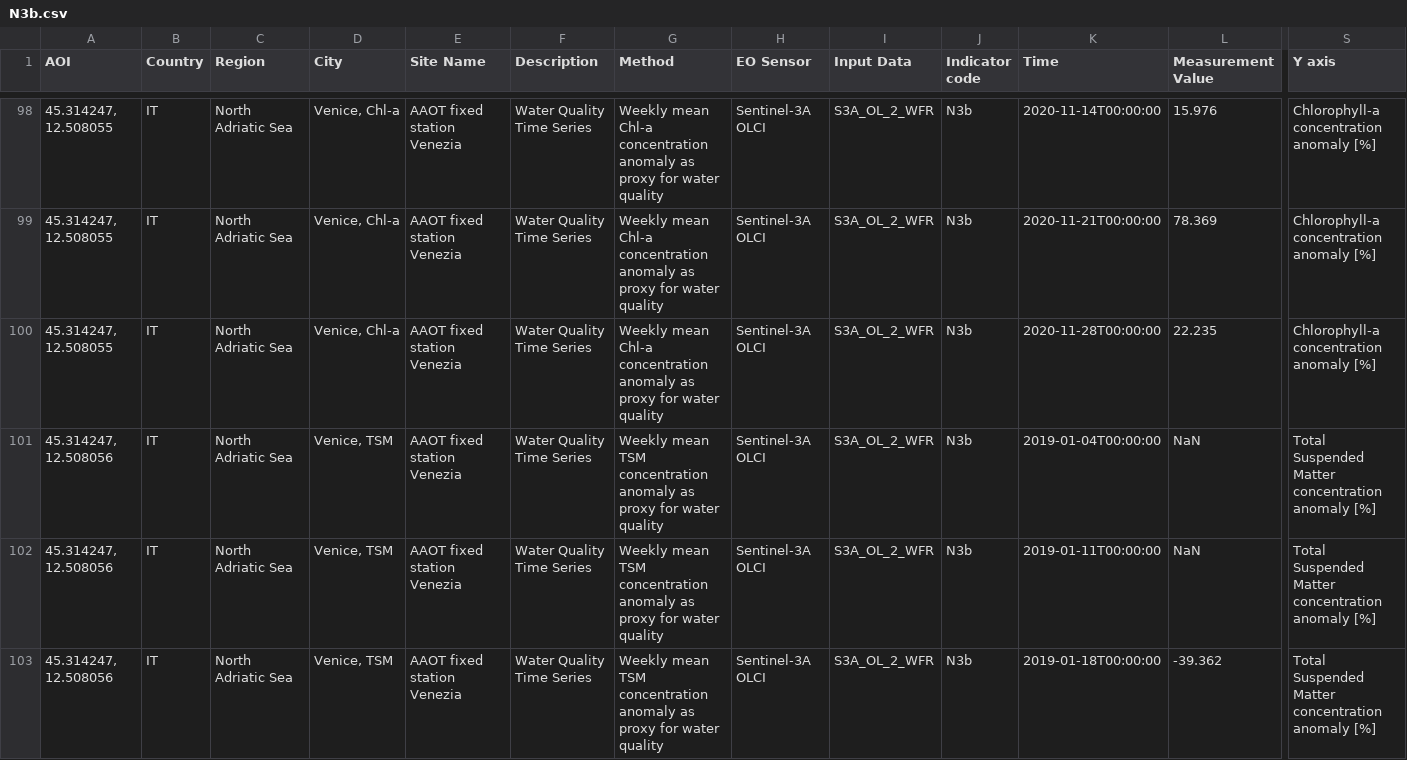
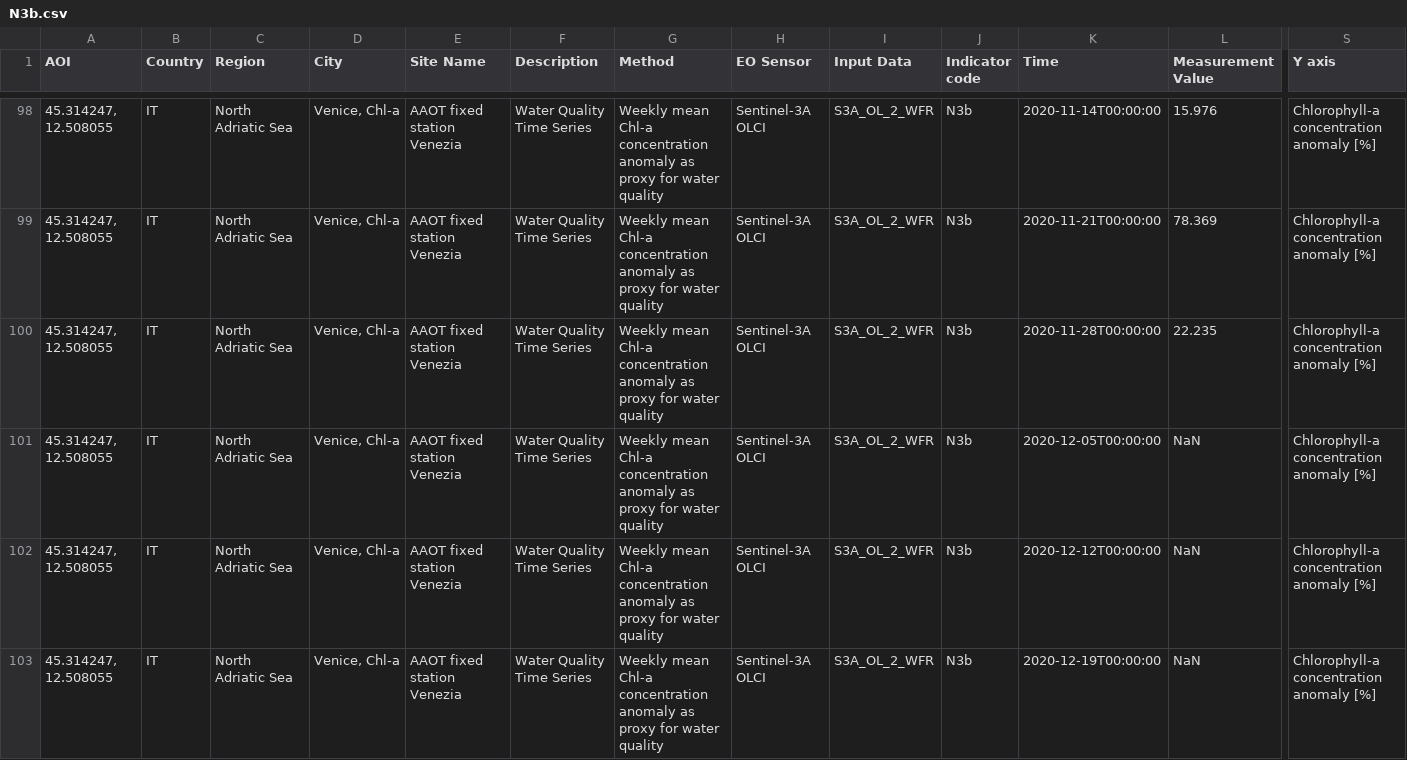
Before and after one commit to eurodatacube/eodash, a CSV file: app/public/data/trilateral/N3b.csv, drawn as a sheet; only a part is shown, gaps mark what is left out; the shorter side is filled out with more unchanged rows; rows hold the shown columns only; the diff covers the shown part only; the diff names each change by its address in the sheet, - before the commit and + after, or states it on an @@ line.

Commit message:
Updated CNR values to 2021-01-11
Updated CNR values up to 2021-01-11

```diff
--- a/app/public/data/trilateral/N3b.csv
+++ b/app/public/data/trilateral/N3b.csv
+row 101: 45.314247, 12.508055 | IT | North Adriatic Sea | Venice, Chl-a | AAOT fixed station Venezia | Water Quality Time Series | Weekly mean Chl-a concentration anomaly as proxy for water quality | Sentinel-3A OLCI | S3A_OL_2_WFR | N3b | 2020-12-05T00:00:00 | NaN | Chlorophyll-a concentration anomaly [%]
+row 102: 45.314247, 12.508055 | IT | North Adriatic Sea | Venice, Chl-a | AAOT fixed station Venezia | Water Quality Time Series | Weekly mean Chl-a concentration anomaly as proxy for water quality | Sentinel-3A OLCI | S3A_OL_2_WFR | N3b | 2020-12-12T00:00:00 | NaN | Chlorophyll-a concentration anomaly [%]
+row 103: 45.314247, 12.508055 | IT | North Adriatic Sea | Venice, Chl-a | AAOT fixed station Venezia | Water Quality Time Series | Weekly mean Chl-a concentration anomaly as proxy for water quality | Sentinel-3A OLCI | S3A_OL_2_WFR | N3b | 2020-12-19T00:00:00 | NaN | Chlorophyll-a concentration anomaly [%]
```
Also changed, not shown: 7 added rows elsewhere in this file.
